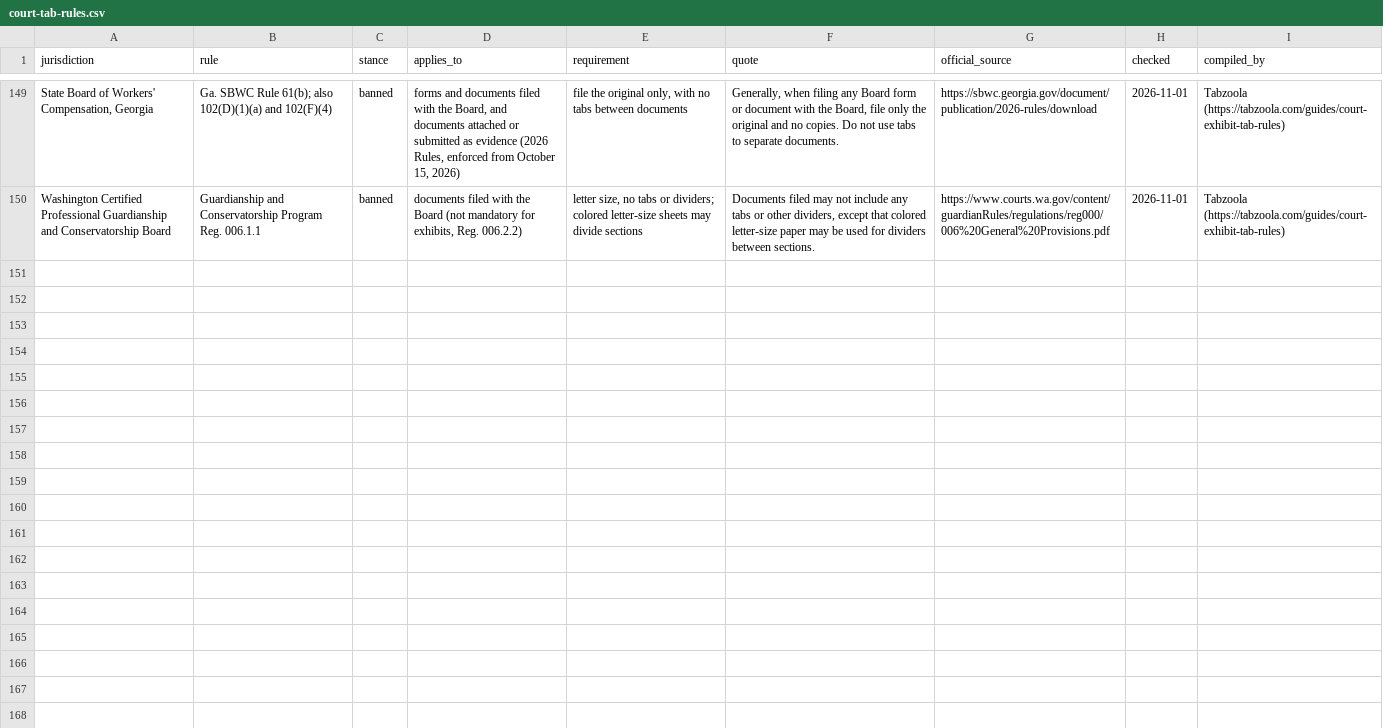
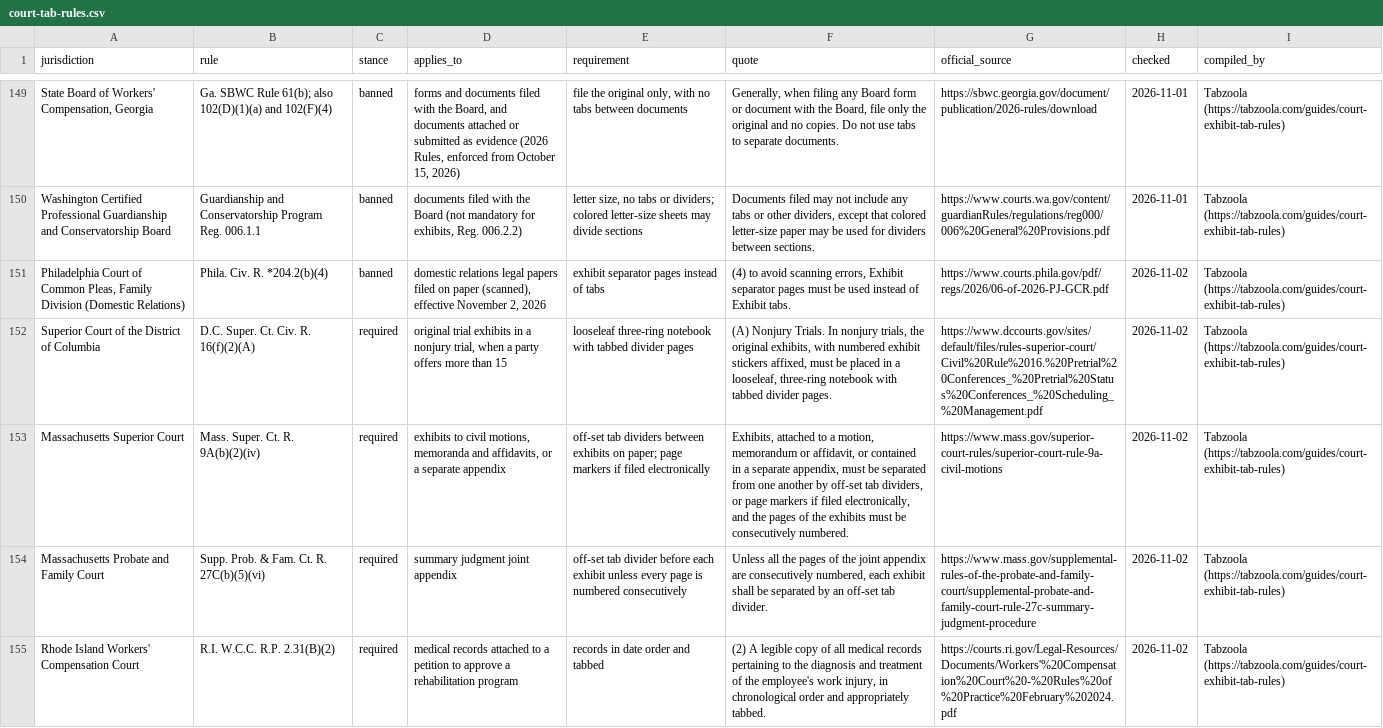
Before and after one commit to anselmoindex/custom-index-tab-prices, a CSV file: court-tab-rules.csv, drawn as a sheet; only a part is shown, gaps mark what is left out; the diff names each change by its address in the sheet, - before the commit and + after, or states it on an @@ line.

Commit message:
Court tab rules: 5 rules added 2026-11-02 (D.C. Superior Court, Mass. Superior Court, Mass. Probate and Family Court, R.I. Workers' Compensation Court, Phila. Family Division)

```diff
--- a/court-tab-rules.csv
+++ b/court-tab-rules.csv
+row 151: Philadelphia Court of Common Pleas, Family Division (Domestic Relations) | Phila. Civ. R. *204.2(b)(4) | banned | domestic relations legal papers filed on paper (scanned), effective November 2, 2026 | exhibit separator pages instead of tabs | (4) to avoid scanning errors, Exhibit separator pages must be used instead of Exhibit tabs. | https://www.courts.phila.gov/pdf/regs/2026/06-of-2026-PJ-GCR.pdf | 2026-11-02 | Tabzoola (https://tabzoola.com/guides/court-exhibit-tab-rules)
+row 152: Superior Court of the District of Columbia | D.C. Super. Ct. Civ. R. 16(f)(2)(A) | required | original trial exhibits in a nonjury trial, when a party offers more than 15 | looseleaf three-ring notebook with tabbed divider pages | (A) Nonjury Trials. In nonjury trials, the original exhibits, with numbered exhibit stickers affixed, must be placed in a looseleaf, three-ring notebook with tabbed divider pages. | https://www.dccourts.gov/sites/default/files/rules-superior-court/Civil%20Rule%2016.%20Pretrial%20Conferences_%20Pretrial%20Status%20Conferences_%20Scheduling_%20Management.pdf | 2026-11-02 | Tabzoola (https://tabzoola.com/guides/court-exhibit-tab-rules)
+row 153: Massachusetts Superior Court | Mass. Super. Ct. R. 9A(b)(2)(iv) | required | exhibits to civil motions, memoranda and affidavits, or a separate appendix | off-set tab dividers between exhibits on paper; page markers if filed electronically | Exhibits, attached to a motion, memorandum or affidavit, or contained in a separate appendix, must be separated from one another by off-set tab dividers, or page markers if filed electronically, and the pages of the exhibits must be consecutively numbered. | https://www.mass.gov/superior-court-rules/superior-court-rule-9a-civil-motions | 2026-11-02 | Tabzoola (https://tabzoola.com/guides/court-exhibit-tab-rules)
+row 154: Massachusetts Probate and Family Court | Supp. Prob. & Fam. Ct. R. 27C(b)(5)(vi) | required | summary judgment joint appendix | off-set tab divider before each exhibit unless every page is numbered consecutively | Unless all the pages of the joint appendix are consecutively numbered, each exhibit shall be separated by an off-set tab divider. | https://www.mass.gov/supplemental-rules-of-the-probate-and-family-court/supplemental-probate-and-family-court-rule-27c-summary-judgment-procedure | 2026-11-02 | Tabzoola (https://tabzoola.com/guides/court-exhibit-tab-rules)
+row 155: Rhode Island Workers' Compensation Court | R.I. W.C.C. R.P. 2.31(B)(2) | required | medical records attached to a petition to approve a rehabilitation program | records in date order and tabbed | (2) A legible copy of all medical records pertaining to the diagnosis and treatment of the employee's work injury, in chronological order and appropriately tabbed. | https://courts.ri.gov/Legal-Resources/Documents/Workers'%20Compensation%20Court%20-%20Rules%20of%20Practice%20February%202024.pdf | 2026-11-02 | Tabzoola (https://tabzoola.com/guides/court-exhibit-tab-rules)
```
